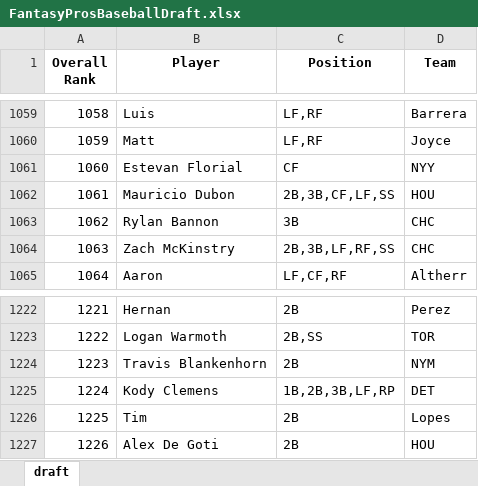
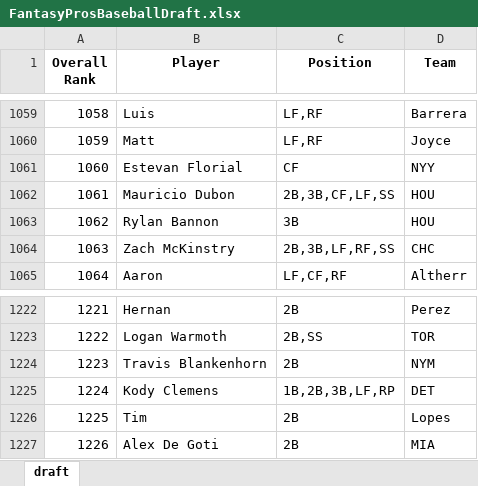
Before and after one commit to barbacbd/FantasyRankings, an Excel workbook: docs/FantasyProsBaseballDraft.xlsx, sheet draft, drawn as a sheet; only a part is shown, gaps mark what is left out; values as stored, in another font and other column widths than the file's, no borders; the diff covers the shown part only; the diff names each change by its address in the sheet, - before the commit and + after, or states it on an @@ line.

```diff
--- a/docs/FantasyProsBaseballDraft.xlsx (sheet draft)
+++ b/docs/FantasyProsBaseballDraft.xlsx (sheet draft)
-D1063 (Team): CHC
+D1063 (Team): HOU
-D1227 (Team): HOU
+D1227 (Team): MIA
```
Also changed, not shown: 17 edited cells elsewhere in this sheet, docs/FantasyProsBasketballDraft.xlsx, docs/FantasyProsFootballDraft.xlsx, 5 other files.
